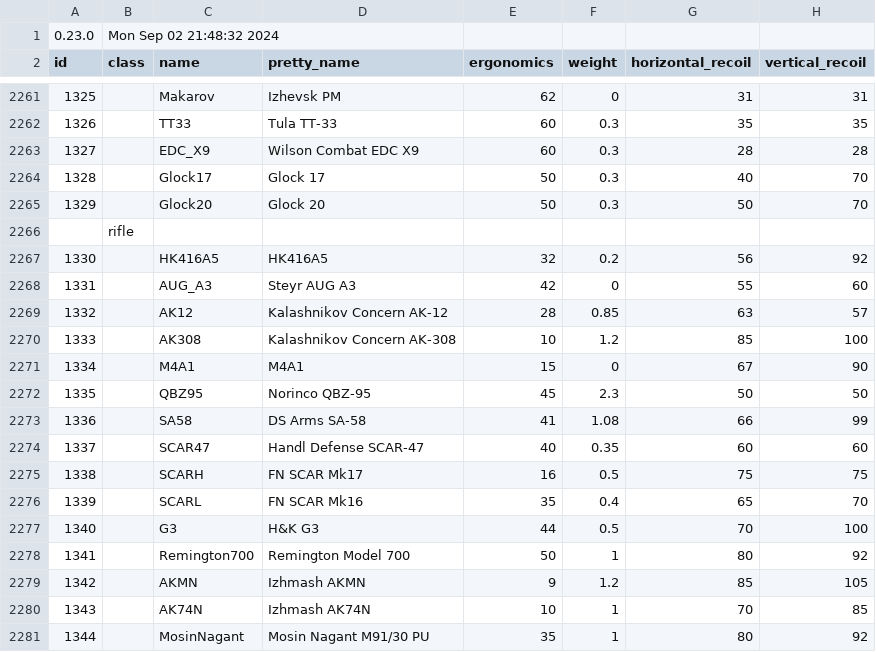
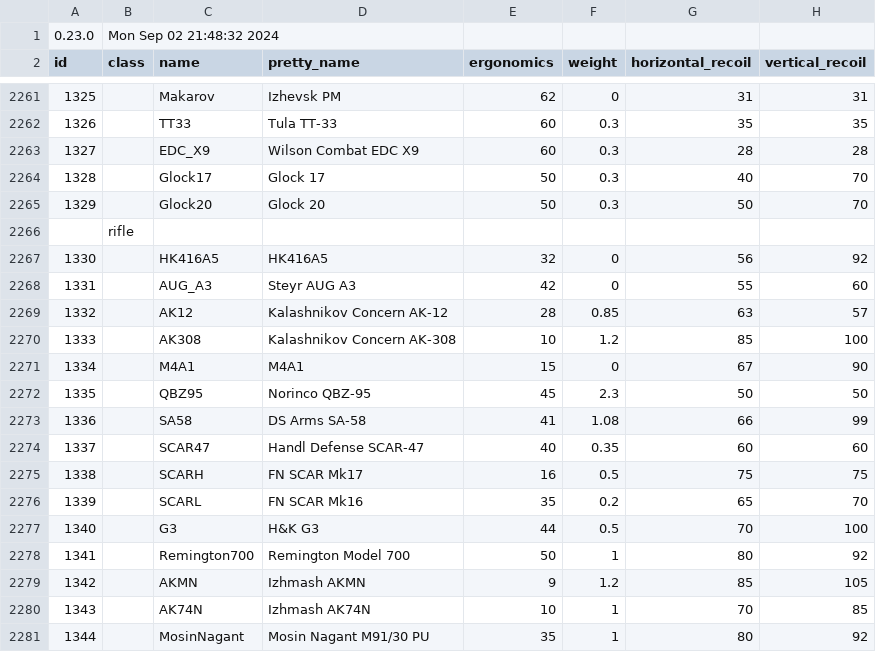
Before and after one commit to refact0r/deadline-balancing, a CSV file: testing.csv, drawn as a sheet; only a part is shown, gaps mark what is left out; the diff names each change by its address in the sheet, - before the commit and + after, or states it on an @@ line.

Commit message:
reduce weights

```diff
--- a/testing.csv
+++ b/testing.csv
-F2267 (weight): 0.2
+F2267 (weight): 0
-F2276 (weight): 0.4
+F2276 (weight): 0.2
```
